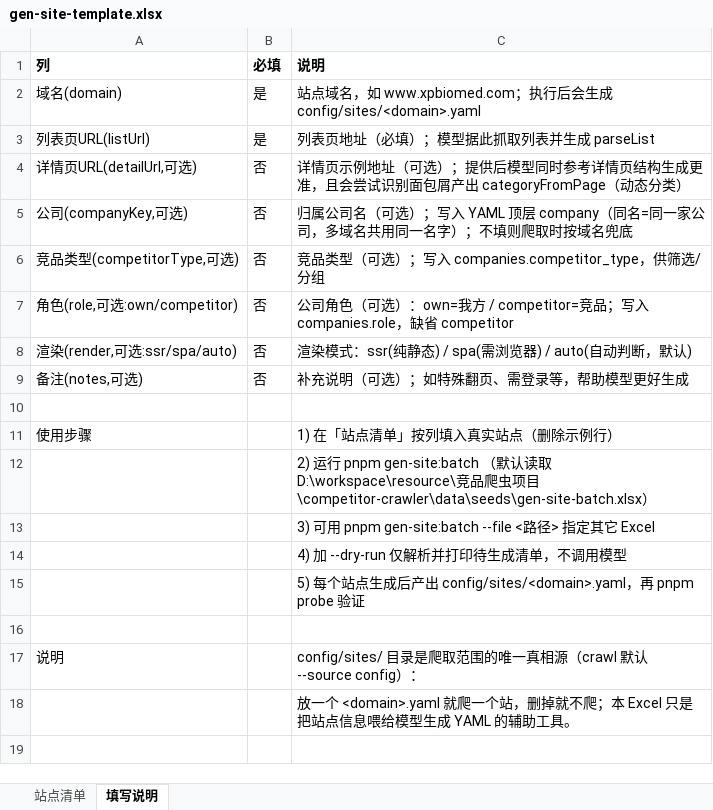
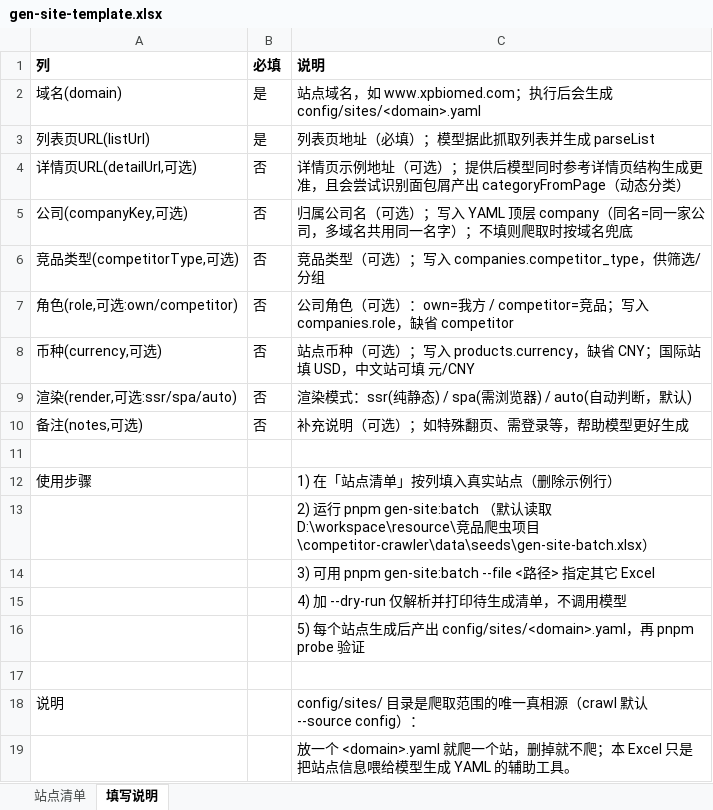
Before and after one commit to GuoSirius/competitor-crawler, an Excel workbook: data/seeds/gen-site-template.xlsx, sheet 填写说明, drawn as a sheet; values as stored, in another font and other column widths than the file's, no borders; the diff names each change by its address in the sheet, - before the commit and + after, or states it on an @@ line.

```diff
--- a/data/seeds/gen-site-template.xlsx (sheet 填写说明)
+++ b/data/seeds/gen-site-template.xlsx (sheet 填写说明)
+row 8: 币种(currency,可选) | 否 | 站点币种（可选）；写入 products.currency，缺省 CNY；国际站填 USD，中文站可填 元/CNY
```
Also changed, not shown: sheet 站点清单, 6 other files.
